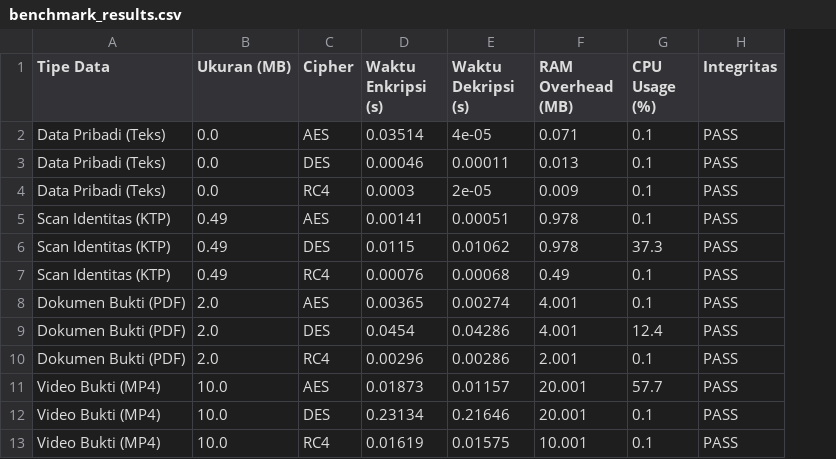
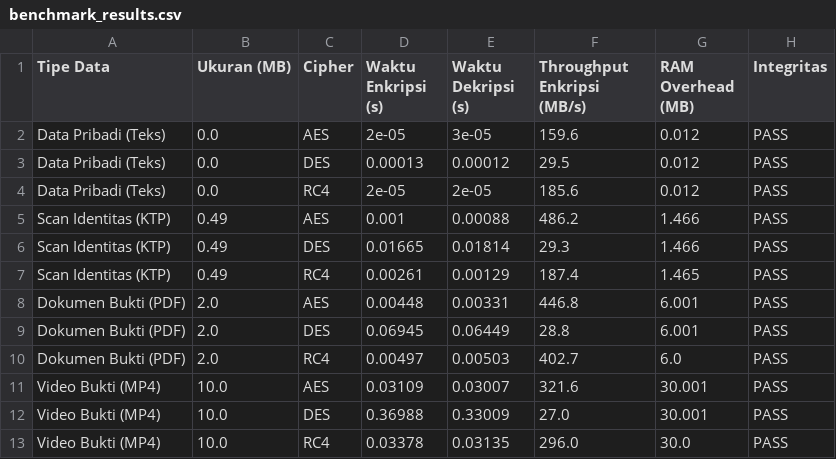
Before and after one commit to Patrik-Pickle/Tugas-KI, a CSV file: benchmark_results.csv, drawn as a sheet; removed rows and columns are numbered as before the commit, all else as after; the diff names each change by its address in the sheet, - before the commit and + after, or states it on an @@ line.

Commit message:
Delete CPU benchmark, fix RC4 bug

```diff
--- a/benchmark_results.csv
+++ b/benchmark_results.csv
+column F (Throughput Enkripsi (MB/s)), rows 2-13: 159.6 | 29.5 | 185.6 | 486.2 | 29.3 | 187.4 | 446.8 | 28.8 | 402.7 | 321.6 | 27.0 | 296.0
-column G (CPU Usage (%)), rows 2-13: 0.1 | 0.1 | 0.1 | 0.1 | 37.3 | 0.1 | 0.1 | 12.4 | 0.1 | 57.7 | 0.1 | 0.1
-D2 (Waktu Enkripsi (s)): 0.03514
+D2 (Waktu Enkripsi (s)): 2e-05
-E2 (Waktu Dekripsi (s)): 4e-05
+E2 (Waktu Dekripsi (s)): 3e-05
-G2 (RAM Overhead (MB)): 0.071
+G2 (RAM Overhead (MB)): 0.012
-D3 (Waktu Enkripsi (s)): 0.00046
+D3 (Waktu Enkripsi (s)): 0.00013
-E3 (Waktu Dekripsi (s)): 0.00011
+E3 (Waktu Dekripsi (s)): 0.00012
-G3 (RAM Overhead (MB)): 0.013
+G3 (RAM Overhead (MB)): 0.012
-D4 (Waktu Enkripsi (s)): 0.0003
+D4 (Waktu Enkripsi (s)): 2e-05
-G4 (RAM Overhead (MB)): 0.009
+G4 (RAM Overhead (MB)): 0.012
-D5 (Waktu Enkripsi (s)): 0.00141
+D5 (Waktu Enkripsi (s)): 0.001
-E5 (Waktu Dekripsi (s)): 0.00051
+E5 (Waktu Dekripsi (s)): 0.00088
-G5:G6 (RAM Overhead (MB)): 0.978
+G5:G6 (RAM Overhead (MB)): 1.466
-D6 (Waktu Enkripsi (s)): 0.0115
+D6 (Waktu Enkripsi (s)): 0.01665
-E6 (Waktu Dekripsi (s)): 0.01062
+E6 (Waktu Dekripsi (s)): 0.01814
-D7 (Waktu Enkripsi (s)): 0.00076
+D7 (Waktu Enkripsi (s)): 0.00261
-E7 (Waktu Dekripsi (s)): 0.00068
+E7 (Waktu Dekripsi (s)): 0.00129
-G7 (RAM Overhead (MB)): 0.49
+G7 (RAM Overhead (MB)): 1.465
-D8 (Waktu Enkripsi (s)): 0.00365
+D8 (Waktu Enkripsi (s)): 0.00448
-E8 (Waktu Dekripsi (s)): 0.00274
+E8 (Waktu Dekripsi (s)): 0.00331
-G8:G9 (RAM Overhead (MB)): 4.001
+G8:G9 (RAM Overhead (MB)): 6.001
-D9 (Waktu Enkripsi (s)): 0.0454
+D9 (Waktu Enkripsi (s)): 0.06945
-E9 (Waktu Dekripsi (s)): 0.04286
+E9 (Waktu Dekripsi (s)): 0.06449
-D10 (Waktu Enkripsi (s)): 0.00296
+D10 (Waktu Enkripsi (s)): 0.00497
-E10 (Waktu Dekripsi (s)): 0.00286
+E10 (Waktu Dekripsi (s)): 0.00503
-G10 (RAM Overhead (MB)): 2.001
+G10 (RAM Overhead (MB)): 6.0
-D11 (Waktu Enkripsi (s)): 0.01873
+D11 (Waktu Enkripsi (s)): 0.03109
-E11 (Waktu Dekripsi (s)): 0.01157
+E11 (Waktu Dekripsi (s)): 0.03007
-G11:G12 (RAM Overhead (MB)): 20.001
+G11:G12 (RAM Overhead (MB)): 30.001
-D12 (Waktu Enkripsi (s)): 0.23134
+D12 (Waktu Enkripsi (s)): 0.36988
-E12 (Waktu Dekripsi (s)): 0.21646
+E12 (Waktu Dekripsi (s)): 0.33009
-D13 (Waktu Enkripsi (s)): 0.01619
+D13 (Waktu Enkripsi (s)): 0.03378
-E13 (Waktu Dekripsi (s)): 0.01575
+E13 (Waktu Dekripsi (s)): 0.03135
-G13 (RAM Overhead (MB)): 10.001
+G13 (RAM Overhead (MB)): 30.0
```
Also changed, not shown: 4 other files.
